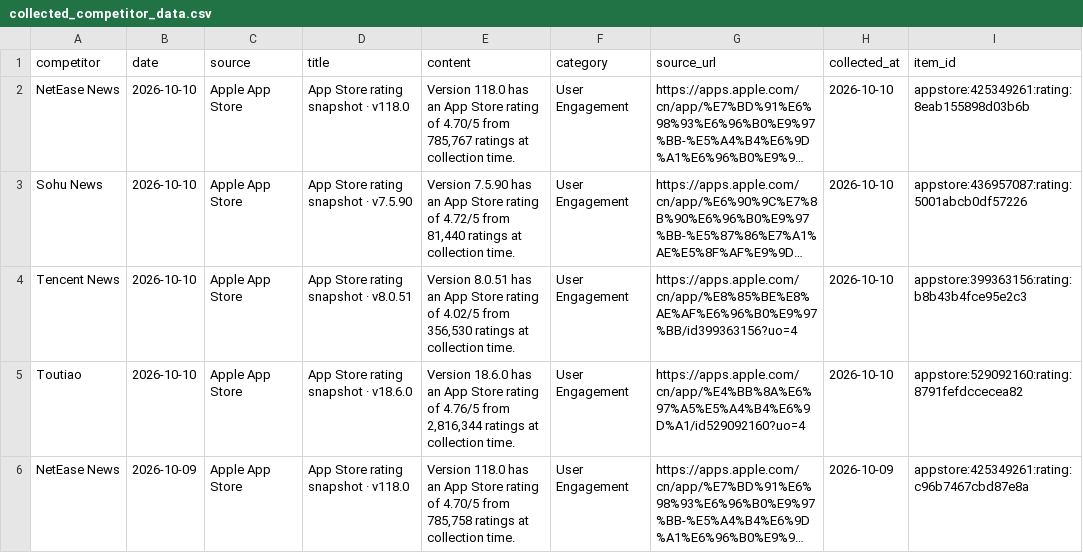
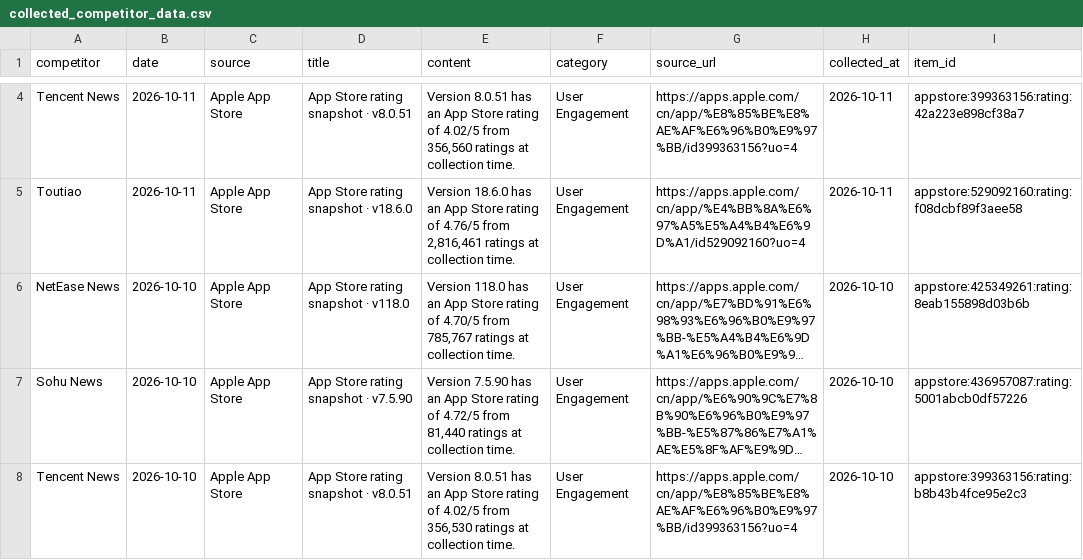
Before and after one commit to zhengyb-hub/ai-competitor-marketing-brief-agent, a CSV file: data/collected_competitor_data.csv, drawn as a sheet; only a part is shown, gaps mark what is left out; the shorter side is filled out with more unchanged rows; long unchanged cells end in …; the diff covers the shown part only; the diff names each change by its address in the sheet, - before the commit and + after, or states it on an @@ line.

```diff
--- a/data/collected_competitor_data.csv
+++ b/data/collected_competitor_data.csv
+row 4: Tencent News | 2026-10-11 | Apple App Store | App Store rating snapshot · v8.0.51 | Version 8.0.51 has an App Store rating of 4.02/5 from 356,560 ratings at collection time. | User Engagement | https://apps.apple.com/cn/app/%E8%85%BE%E8%AE%AF%E6%96%B0%E9%97%BB/id399363156?uo=4 | 2026-10-11 | appstore:399363156:rating:42a223e898cf38a7
+row 5: Toutiao | 2026-10-11 | Apple App Store | App Store rating snapshot · v18.6.0 | Version 18.6.0 has an App Store rating of 4.76/5 from 2,816,461 ratings at collection time. | User Engagement | https://apps.apple.com/cn/app/%E4%BB%8A%E6%97%A5%E5%A4%B4%E6%9D%A1/id529092160?uo=4 | 2026-10-11 | appstore:529092160:rating:f08dcbf89f3aee58
```
Also changed, not shown: 2 added rows and 4 removed rows elsewhere in this file.
